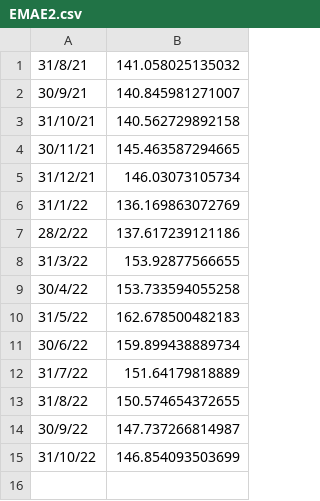
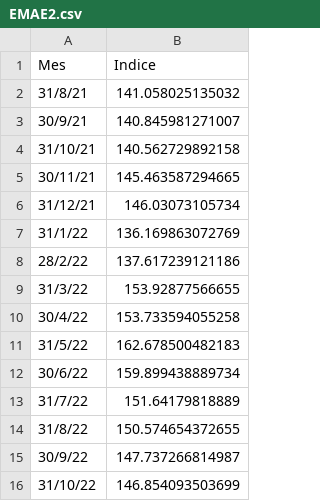
Before and after one commit to nickymind/DOE-Econometria, a CSV file: EMAE2.csv, drawn as a sheet.

Commit message:
Update EMAE2.csv

```diff
--- a/EMAE2.csv
+++ b/EMAE2.csv
@@ -1 +1,2 @@
+Mes, Indice
 31/8/21,141.058025135032
```
